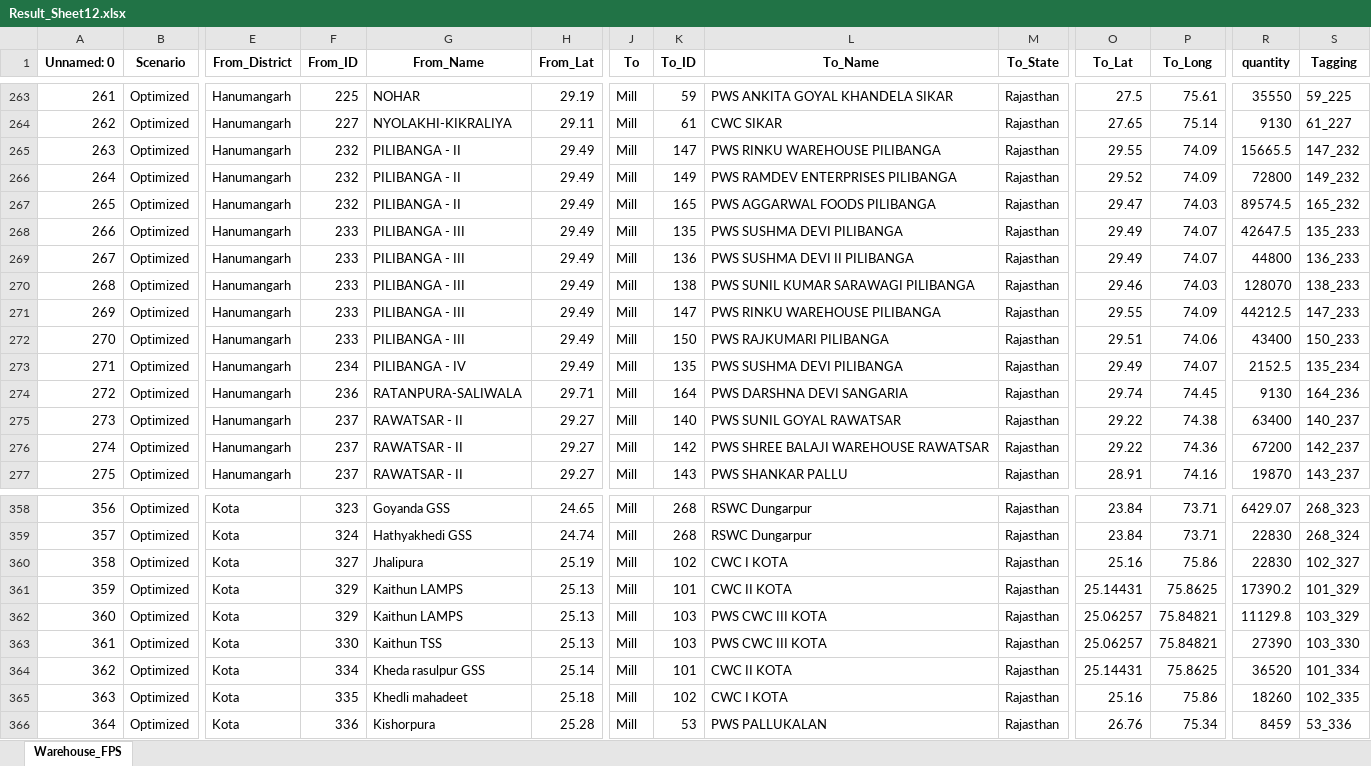
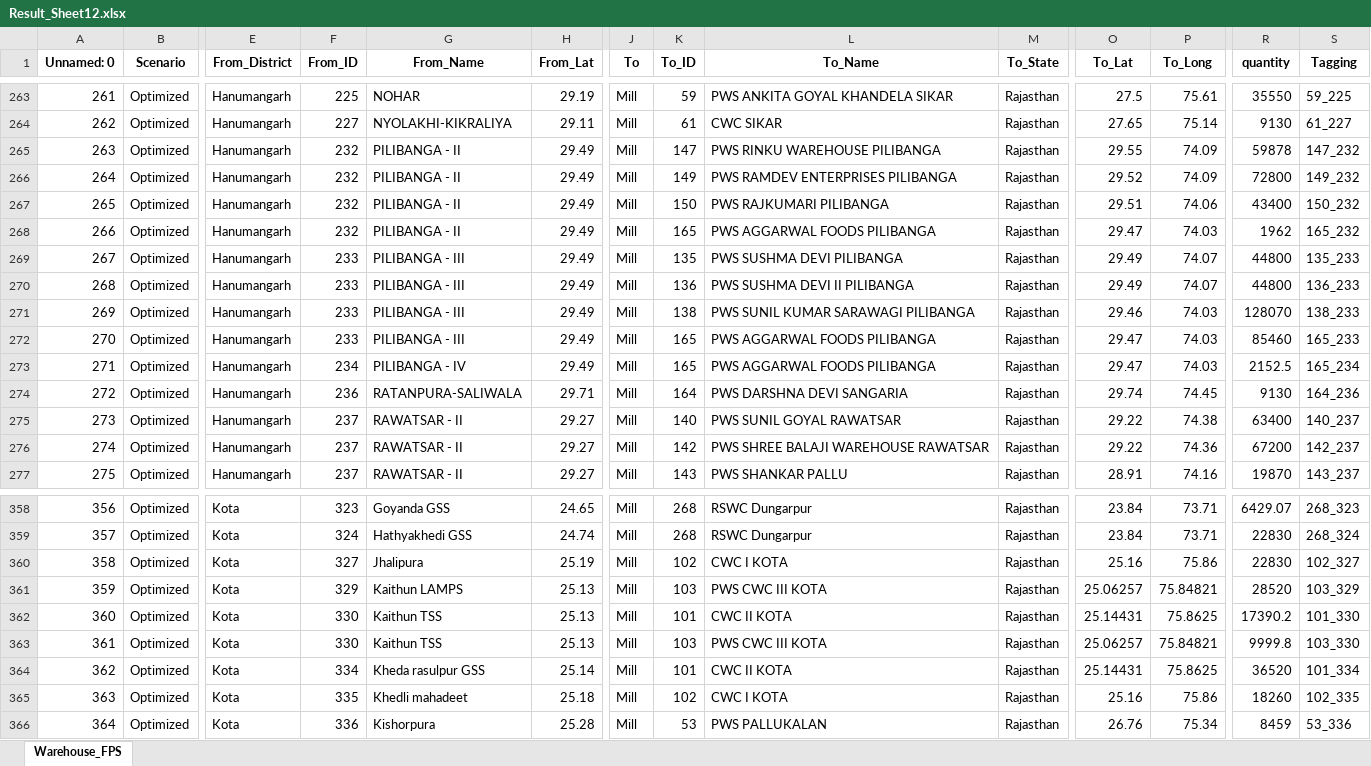
Before and after one commit to psltool3/RJ_Proc-Updated-New-, an Excel workbook: pds_admin_raj/Backend/Backend/Result_Sheet12.xlsx, sheet Warehouse_FPS, drawn as a sheet; only a part is shown, gaps mark what is left out; values as stored, in another font and other column widths than the file's, no borders; removed rows and columns are numbered as before the commit, all else as after; rows hold the shown columns only; the diff covers the shown part only; the diff names each change by its address in the sheet, - before the commit and + after, or states it on an @@ line.

```diff
--- a/pds_admin_raj/Backend/Backend/Result_Sheet12.xlsx (sheet Warehouse_FPS)
+++ b/pds_admin_raj/Backend/Backend/Result_Sheet12.xlsx (sheet Warehouse_FPS)
-R265 (quantity): 15665.5
+R265 (quantity): 59878
+row 267: 265 | Optimized | Hanumangarh | 232 | PILIBANGA - II | 29.49 | Mill | 150 | PWS RAJKUMARI PILIBANGA | Rajasthan | 29.51 | 74.06 | 43400 | 150_232
@@ column A (Unnamed: 0) renumbered between rows 268 and 271 @@
-R268 (quantity): 89574.5
+R268 (quantity): 1962
-R269 (quantity): 42647.5
+R269 (quantity): 44800
-row 271: 269 | Optimized | Hanumangarh | 233 | PILIBANGA - III | 29.49 | Mill | 147 | PWS RINKU WAREHOUSE PILIBANGA | Rajasthan | 29.55 | 74.09 | 44212.5 | 147_233
-K272 (To_ID): 150
+K272 (To_ID): 165
-L272 (To_Name): PWS RAJKUMARI PILIBANGA
+L272 (To_Name): PWS AGGARWAL FOODS PILIBANGA
-O272 (To_Lat): 29.51
+O272 (To_Lat): 29.47
-P272 (To_Long): 74.06
+P272 (To_Long): 74.03
-R272 (quantity): 43400
+R272 (quantity): 85460
-S272 (Tagging): 150_233
+S272 (Tagging): 165_233
-K273 (To_ID): 135
+K273 (To_ID): 165
-L273 (To_Name): PWS SUSHMA DEVI PILIBANGA
+L273 (To_Name): PWS AGGARWAL FOODS PILIBANGA
-O273 (To_Lat): 29.49
+O273 (To_Lat): 29.47
-P273 (To_Long): 74.07
+P273 (To_Long): 74.03
-S273 (Tagging): 135_234
+S273 (Tagging): 165_234
-K361 (To_ID): 101
+K361 (To_ID): 103
-L361 (To_Name): CWC II KOTA
+L361 (To_Name): PWS CWC III KOTA
-O361 (To_Lat): 25.14431
+O361 (To_Lat): 25.06257
-P361 (To_Long): 75.8625
+P361 (To_Long): 75.84821
-R361 (quantity): 17390.2
+R361 (quantity): 28520
-S361 (Tagging): 101_329
+S361 (Tagging): 103_329
-F362 (From_ID): 329
+F362 (From_ID): 330
-G362 (From_Name): Kaithun LAMPS
+G362 (From_Name): Kaithun TSS
-K362 (To_ID): 103
+K362 (To_ID): 101
-L362 (To_Name): PWS CWC III KOTA
+L362 (To_Name): CWC II KOTA
-O362 (To_Lat): 25.06257
+O362 (To_Lat): 25.14431
-P362 (To_Long): 75.84821
+P362 (To_Long): 75.8625
-R362 (quantity): 11129.8
+R362 (quantity): 17390.2
-S362 (Tagging): 103_329
+S362 (Tagging): 101_330
-R363 (quantity): 27390
+R363 (quantity): 9999.8
```
Also changed, not shown: 58 edited cells elsewhere in this sheet, pds_admin_raj/Backend/Backend/Data_1.xlsx, pds_admin_raj/Backend/Backend/Result_Sheet.xlsx, 10 other files.
